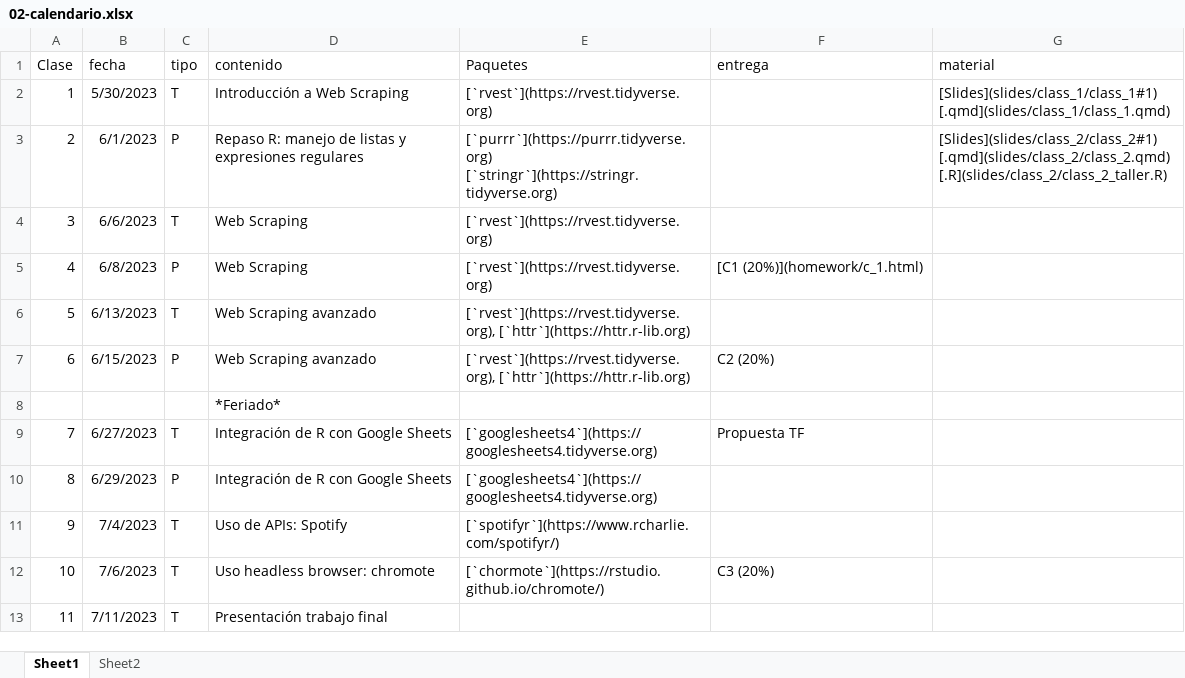
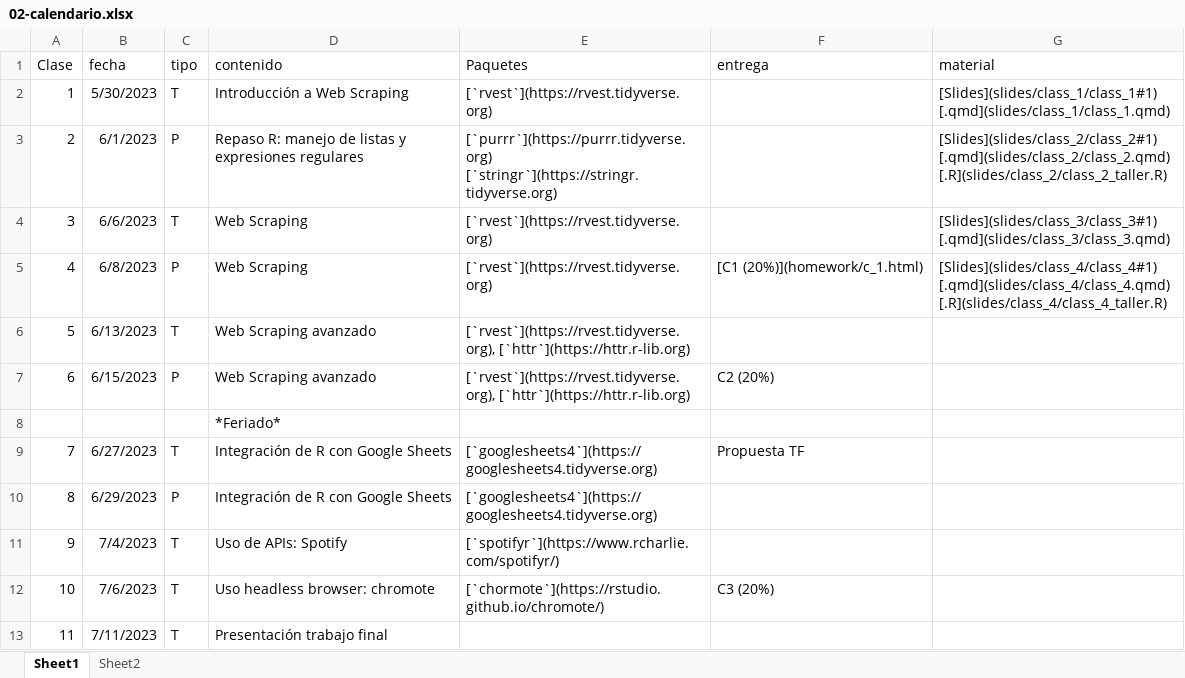
Before and after one commit to caayala/web_scraping_soc40XX_2023, an Excel workbook: files/02-calendario.xlsx, sheet Sheet1, drawn as a sheet; values as stored, in another font and other column widths than the file's, no borders; the diff names each change by its address in the sheet, - before the commit and + after, or states it on an @@ line.

```diff
--- a/files/02-calendario.xlsx (sheet Sheet1)
+++ b/files/02-calendario.xlsx (sheet Sheet1)
-G4 (material): (empty)
+G4 (material): [Slides](slides/class_3/class_3#1) [.qmd](slides/class_3/class_3.qmd)
-G5 (material): (empty)
+G5 (material): [Slides](slides/class_4/class_4#1) [.qmd](slides/class_4/class_4.qmd) [.R](slides/class_4/class_4_taller.R)
```
Also changed, not shown: 1 other file.
